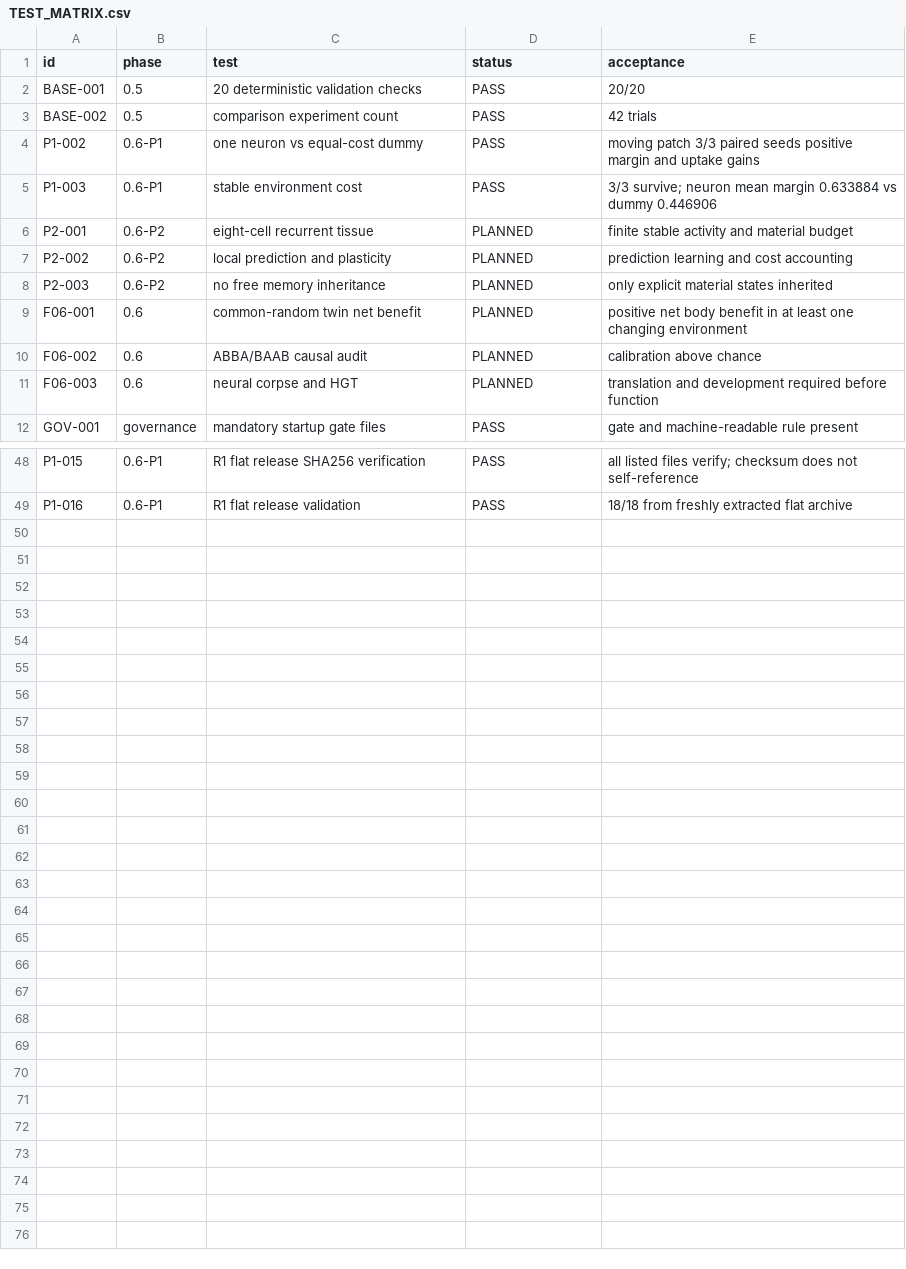
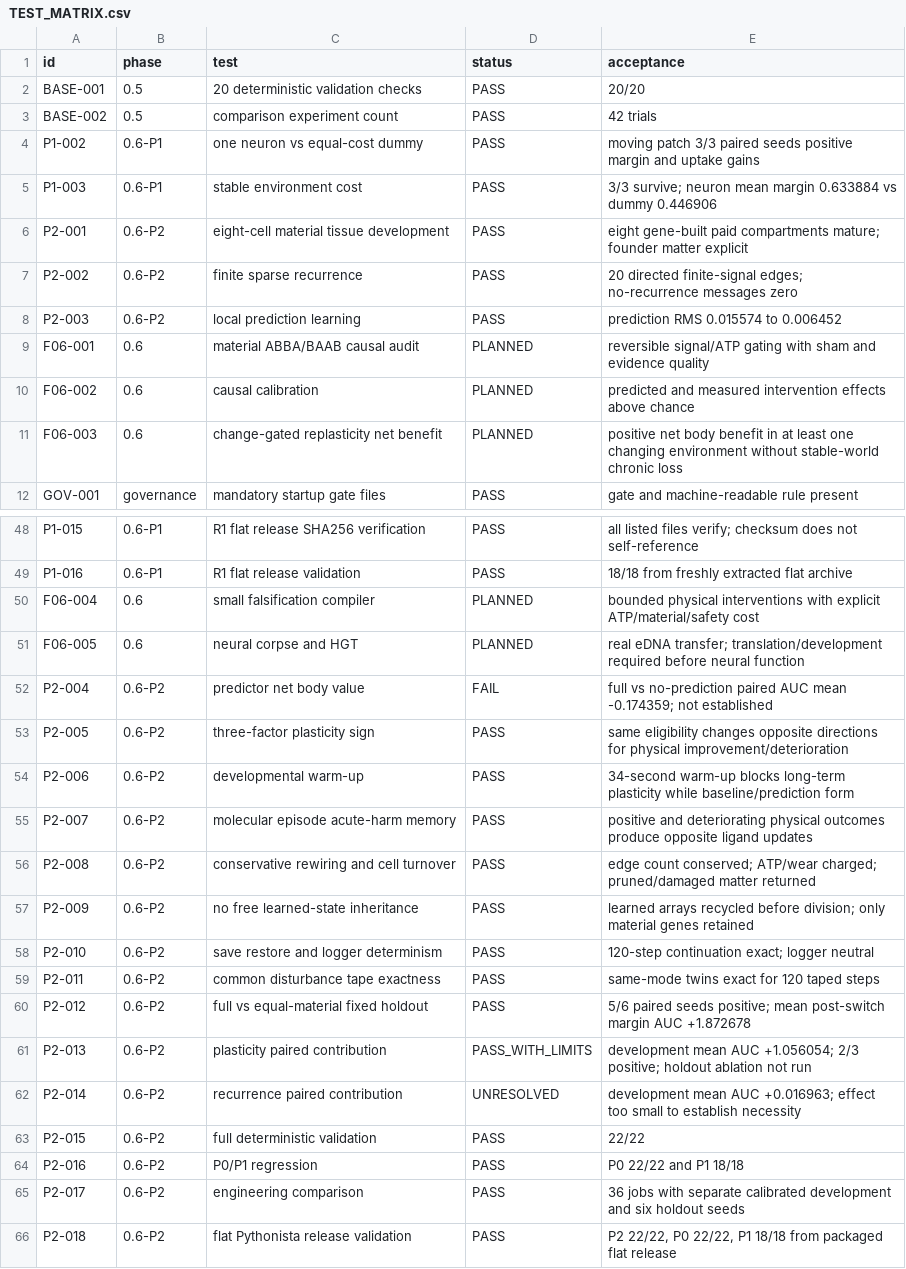
Before and after one commit to halc8312/soma-cell, a CSV file: TEST_MATRIX.csv, drawn as a sheet; only a part is shown, gaps mark what is left out.

Commit message:
Promote SOMA-CELL 0.6-P2 baseline and open formal 0.6

```diff
--- a/TEST_MATRIX.csv
+++ b/TEST_MATRIX.csv
@@ -5,8 +5,8 @@ P1-002,0.6-P1,one neuron vs equal-cost dummy,PASS,moving patch 3/3 paired seeds
 P1-003,0.6-P1,stable environment cost,PASS,3/3 survive; neuron mean margin 0.633884 vs dummy 0.446906
-P2-001,0.6-P2,eight-cell recurrent tissue,PLANNED,finite stable activity and material budget
-P2-002,0.6-P2,local prediction and plasticity,PLANNED,prediction learning and cost accounting
-P2-003,0.6-P2,no free memory inheritance,PLANNED,only explicit material states inherited
-F06-001,0.6,common-random twin net benefit,PLANNED,positive net body benefit in at least one changing environment
-F06-002,0.6,ABBA/BAAB causal audit,PLANNED,calibration above chance
-F06-003,0.6,neural corpse and HGT,PLANNED,translation and development required before function
+P2-001,0.6-P2,eight-cell material tissue development,PASS,eight gene-built paid compartments mature; founder matter explicit
+P2-002,0.6-P2,finite sparse recurrence,PASS,20 directed finite-signal edges; no-recurrence messages zero
+P2-003,0.6-P2,local prediction learning,PASS,prediction RMS 0.015574 to 0.006452
+F06-001,0.6,material ABBA/BAAB causal audit,PLANNED,reversible signal/ATP gating with sham and evidence quality
+F06-002,0.6,causal calibration,PLANNED,predicted and measured intervention effects above chance
+F06-003,0.6,change-gated replasticity net benefit,PLANNED,positive net body benefit in at least one changing environment without stable-world chronic loss
 GOV-001,governance,mandatory startup gate files,PASS,gate and machine-readable rule present
@@ -49 +49,18 @@ P1-015,0.6-P1,R1 flat release SHA256 verification,PASS,all listed files verify;
 P1-016,0.6-P1,R1 flat release validation,PASS,18/18 from freshly extracted flat archive
+F06-004,0.6,small falsification compiler,PLANNED,bounded physical interventions with explicit ATP/material/safety cost
+F06-005,0.6,neural corpse and HGT,PLANNED,real eDNA transfer; translation/development required before neural function
+P2-004,0.6-P2,predictor net body value,FAIL,full vs no-prediction paired AUC mean -0.174359; not established
+P2-005,0.6-P2,three-factor plasticity sign,PASS,same eligibility changes opposite directions for physical improvement/deterioration
+P2-006,0.6-P2,developmental warm-up,PASS,34-second warm-up blocks long-term plasticity while baseline/prediction form
+P2-007,0.6-P2,molecular episode acute-harm memory,PASS,positive and deteriorating physical outcomes produce opposite ligand updates
+P2-008,0.6-P2,conservative rewiring and cell turnover,PASS,edge count conserved; ATP/wear charged; pruned/damaged matter returned
+P2-009,0.6-P2,no free learned-state inheritance,PASS,learned arrays recycled before division; only material genes retained
+P2-010,0.6-P2,save restore and logger determinism,PASS,120-step continuation exact; logger neutral
+P2-011,0.6-P2,common disturbance tape exactness,PASS,same-mode twins exact for 120 taped steps
+P2-012,0.6-P2,full vs equal-material fixed holdout,PASS,5/6 paired seeds positive; mean post-switch margin AUC +1.872678
+P2-013,0.6-P2,plasticity paired contribution,PASS_WITH_LIMITS,development mean AUC +1.056054; 2/3 positive; holdout ablation not run
+P2-014,0.6-P2,recurrence paired contribution,UNRESOLVED,development mean AUC +0.016963; effect too small to establish necessity
+P2-015,0.6-P2,full deterministic validation,PASS,22/22
+P2-016,0.6-P2,P0/P1 regression,PASS,P0 22/22 and P1 18/18
+P2-017,0.6-P2,engineering comparison,PASS,36 jobs with separate calibrated development and six holdout seeds
+P2-018,0.6-P2,flat Pythonista release validation,PASS,"P2 22/22, P0 22/22, P1 18/18 from packaged flat release"
```
Also changed, not shown: manifests/FILE_REGISTRY.csv, 16 other files.
